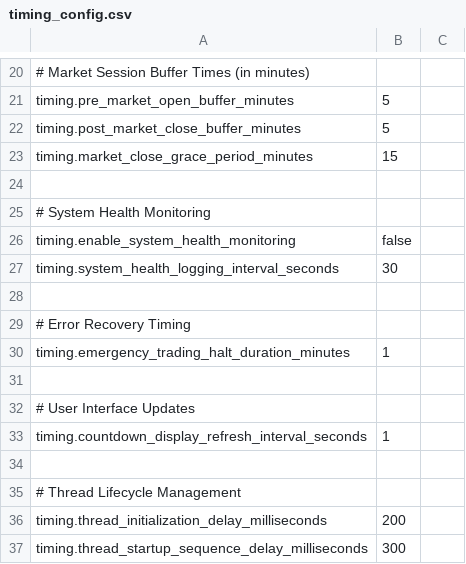
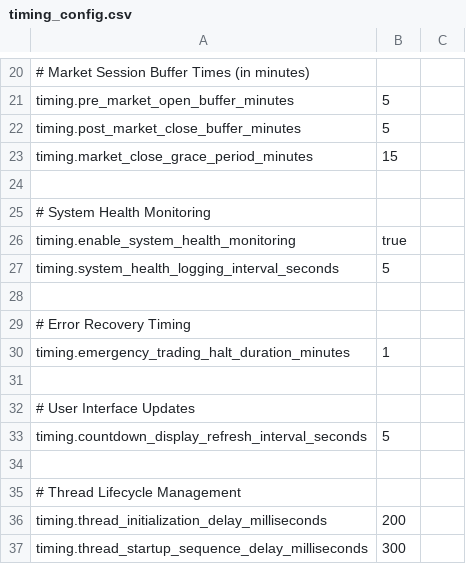
Before and after one commit to NicholasAntoniadesEngineer/alpaca_trader, a CSV file: config/timing_config.csv, drawn as a sheet; only a part is shown, gaps mark what is left out.

```diff
--- a/config/timing_config.csv
+++ b/config/timing_config.csv
@@ -25,4 +25,4 @@ timing.market_close_grace_period_minutes,15
 # System Health Monitoring
-timing.enable_system_health_monitoring,false
-timing.system_health_logging_interval_seconds,30
+timing.enable_system_health_monitoring,true
+timing.system_health_logging_interval_seconds,5
 
@@ -32,3 +32,3 @@ timing.emergency_trading_halt_duration_minutes,1
 # User Interface Updates
-timing.countdown_display_refresh_interval_seconds,1
+timing.countdown_display_refresh_interval_seconds,5
 
```
Also changed, not shown: 12 other files.
